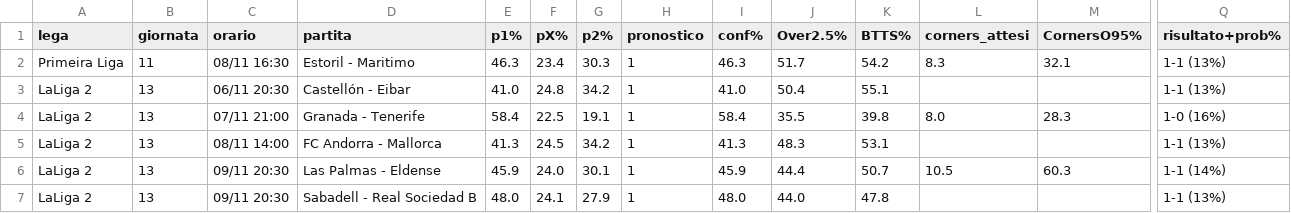
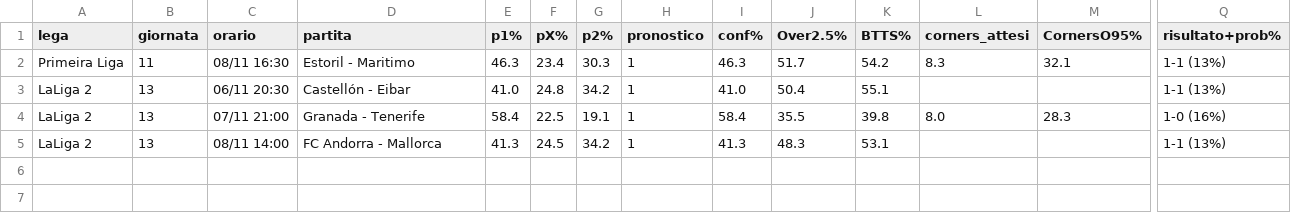
Before and after one commit to marianovigna95/predictor, a CSV file: data/forecast_multi.csv, drawn as a sheet; only a part is shown, gaps mark what is left out; rows hold the shown columns only; the diff names each change by its address in the sheet, - before the commit and + after, or states it on an @@ line.

```diff
--- a/data/forecast_multi.csv
+++ b/data/forecast_multi.csv
-row 6: LaLiga 2 | 13 | 09/11 20:30 | Las Palmas - Eldense | 45.9 | 24.0 | 30.1 | 1 | 45.9 | 44.4 | 50.7 | 10.5 | 60.3 | 1-1 (14%)
-row 7: LaLiga 2 | 13 | 09/11 20:30 | Sabadell - Real Sociedad B | 48.0 | 24.1 | 27.9 | 1 | 48.0 | 44.0 | 47.8 |  |  | 1-1 (13%)
```
Also changed, not shown: data/betarchives_closing.csv, data/clv_report.csv, 16 other files.
